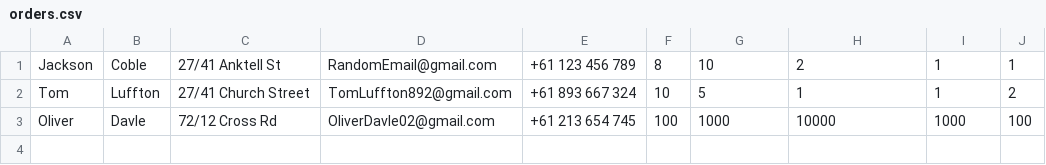
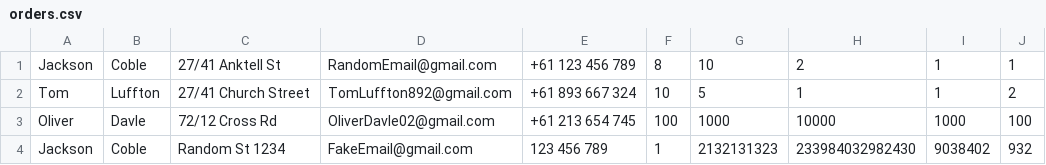
Before and after one commit to JacksonCoble/SDFphp, a CSV file: orders.csv, drawn as a sheet.

```diff
--- a/orders.csv
+++ b/orders.csv
@@ -3 +3,2 @@ Tom,Luffton,27/41 Church Street,TomLuffton892@gmail.com,+61 893 667 324,10,5,1,1
 Oliver,Davle,72/12 Cross Rd,OliverDavle02@gmail.com,+61 213 654 745,100,1000,10000,1000,100,
+Jackson,Coble,Random St 1234,FakeEmail@gmail.com,123 456 789,1,2132131323,233984032982430,9038402,932,
```
Also changed, not shown: 1 other file.
